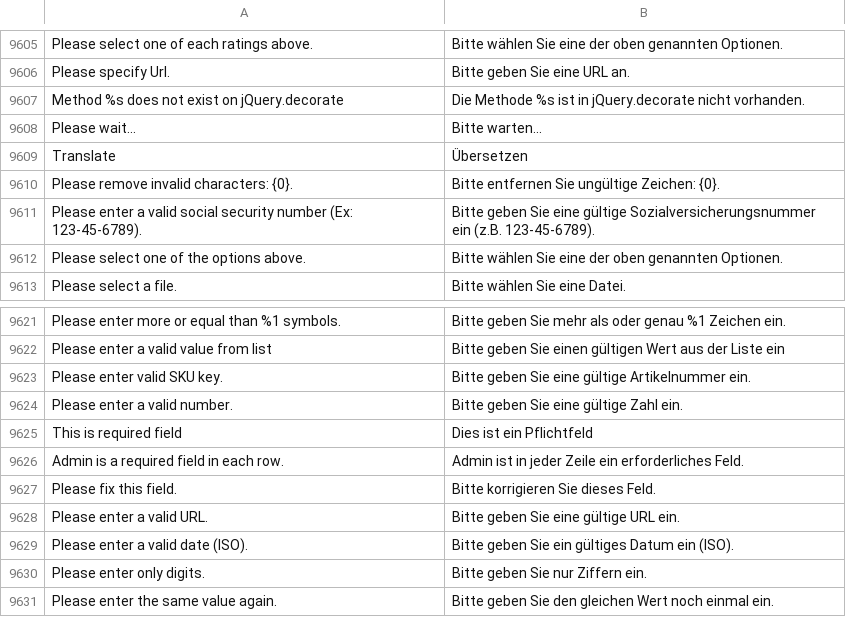
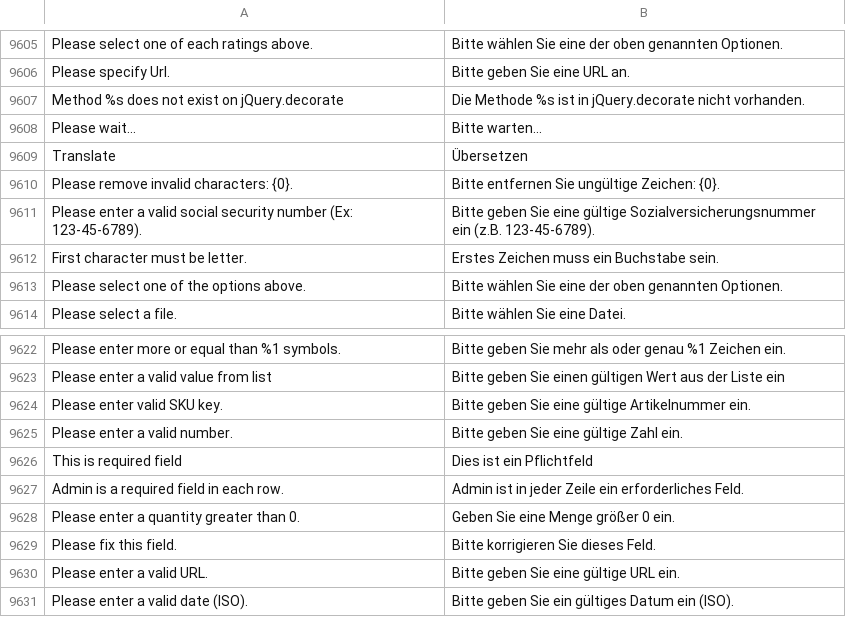
Before and after one commit to magento-l10n/language-de_DE, a CSV file: de_DE.csv, drawn as a sheet; only a part is shown, gaps mark what is left out; the shorter side is filled out with more unchanged rows; the diff names each change by its address in the sheet, - before the commit and + after, or states it on an @@ line.

Commit message:
Updating translations from Crowdin.

```diff
--- a/de_DE.csv
+++ b/de_DE.csv
+row 9612: First character must be letter. | Erstes Zeichen muss ein Buchstabe sein.
+row 9628: Please enter a quantity greater than 0. | Geben Sie eine Menge größer 0 ein.
```
Also changed, not shown: 1 other file.
